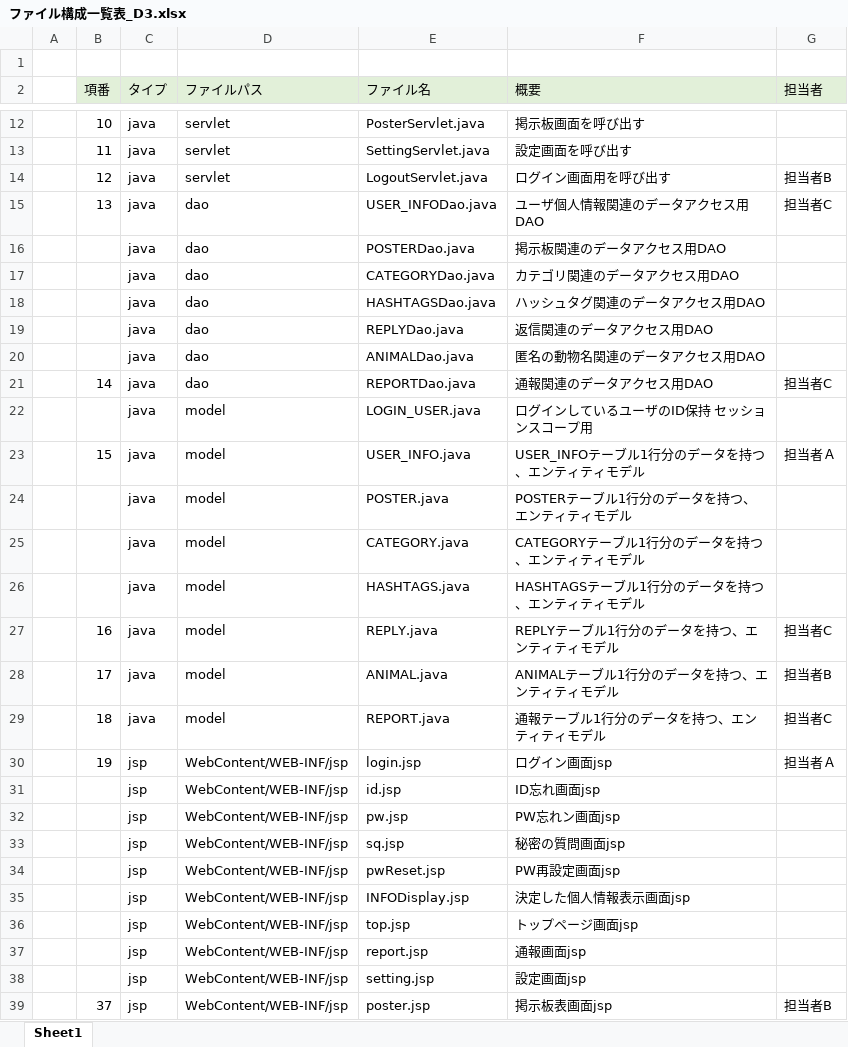
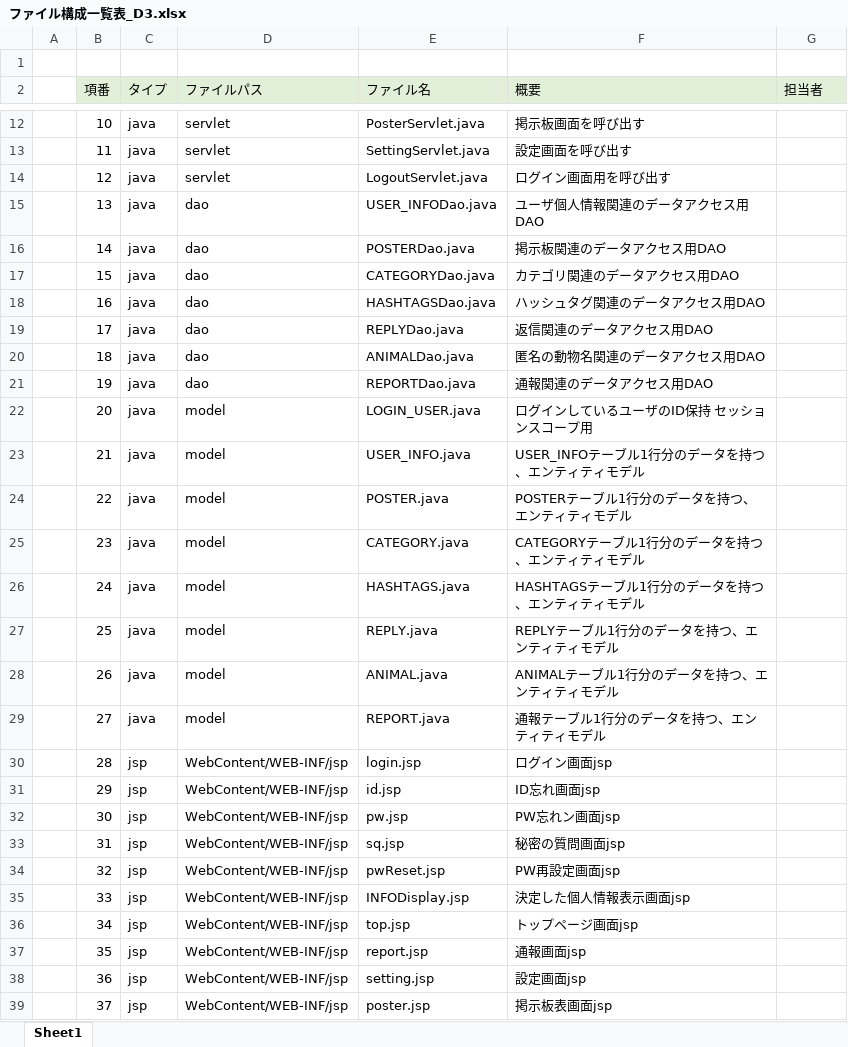
Before and after one commit to dojo2023/D-3, an Excel workbook: doc/ファイル構成一覧表_D3.xlsx, sheet Sheet1, drawn as a sheet; only a part is shown, gaps mark what is left out; values as stored, in another font and other column widths than the file's, no borders; the diff covers the shown part only; the diff names each change by its address in the sheet, - before the commit and + after, or states it on an @@ line.

```diff
--- a/doc/ファイル構成一覧表_D3.xlsx (sheet Sheet1)
+++ b/doc/ファイル構成一覧表_D3.xlsx (sheet Sheet1)
-G14 (担当者): 担当者B
+G14 (担当者): (empty)
-G15 (担当者): 担当者C
+G15 (担当者): (empty)
-B16 (項番): (empty)
+B16 (項番): 14
-B17 (項番): (empty)
+B17 (項番): 15
-B18 (項番): (empty)
+B18 (項番): 16
-B19 (項番): (empty)
+B19 (項番): 17
-B20 (項番): (empty)
+B20 (項番): 18
-B21 (項番): 14
+B21 (項番): 19
-G21 (担当者): 担当者C
+G21 (担当者): (empty)
-B22 (項番): (empty)
+B22 (項番): 20
-B23 (項番): 15
+B23 (項番): 21
-G23 (担当者): 担当者Ａ
+G23 (担当者): (empty)
-B24 (項番): (empty)
+B24 (項番): 22
-B25 (項番): (empty)
+B25 (項番): 23
-B26 (項番): (empty)
+B26 (項番): 24
-B27 (項番): 16
+B27 (項番): 25
-G27 (担当者): 担当者C
+G27 (担当者): (empty)
-B28 (項番): 17
+B28 (項番): 26
-G28 (担当者): 担当者B
+G28 (担当者): (empty)
-B29 (項番): 18
+B29 (項番): 27
-G29 (担当者): 担当者C
+G29 (担当者): (empty)
-B30 (項番): 19
+B30 (項番): 28
-G30 (担当者): 担当者Ａ
+G30 (担当者): (empty)
-B31 (項番): (empty)
+B31 (項番): 29
-B32 (項番): (empty)
+B32 (項番): 30
-B33 (項番): (empty)
+B33 (項番): 31
-B34 (項番): (empty)
+B34 (項番): 32
-B35 (項番): (empty)
+B35 (項番): 33
-B36 (項番): (empty)
+B36 (項番): 34
-B37 (項番): (empty)
+B37 (項番): 35
-B38 (項番): (empty)
+B38 (項番): 36
-G39 (担当者): 担当者B
+G39 (担当者): (empty)
```
Also changed, not shown: 3 added rows and 13 edited cells elsewhere in this sheet, formulas that keep their value, doc/DB定義書_D3.xlsx.
